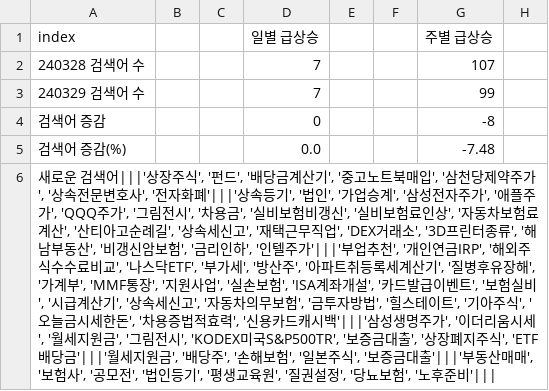
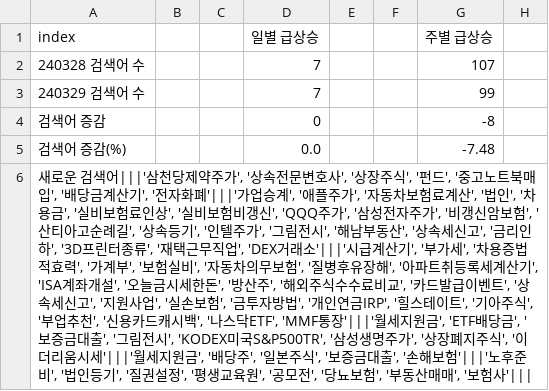
Before and after one commit to rse112/FinTrendX, a CSV file: data/result_out/240329/monitor_out_240329.csv, drawn as a sheet; only a part is shown; the diff covers the shown part only; the diff names each change by its address in the sheet, - before the commit and + after, or states it on an @@ line.

```diff
--- a/data/result_out/240329/monitor_out_240329.csv
+++ b/data/result_out/240329/monitor_out_240329.csv
-A6 (index): …검색어|||'상장주식', '펀드', '배당금계산기', '중고노트북매입', '삼천당제약주가', '상속전문변호사', '전자화폐'|||'상속등기', '법인', '가업승계', '삼성전자주가', '애플주가', 'QQQ주가', '그림전시', '차용금', '실비보험비갱신', '실비보험료인상', '자동차보험료계산', '산티아고순례길', '상속세신고', '재택근무직업', 'DEX거래소', '3D프린터종류', '해남부동산', '비갱신암보험', '금리인하', '인텔주가'|||'부업추천', '개인연금IRP', '해외주식수수료비교', '나스닥ETF', '부가세', '방산주', '아파트취등록세계산기', '질병후유장해', '가계부', 'MMF통장', '지원사업', '실손보험', 'ISA계좌개설', '카드발급이벤트', '보험실비', '시급계산기', '상속세신고', '자동차의무보험', '금투자방법', '힐스테이트', '기아주식', '오늘금시세한돈', '차용증법적효력', '신용카드캐시백'|||'삼성생명주가', '이더리움시세', '월세지원금', '그림전시', 'KODEX미국S&P500TR', '보증금대출', '상장폐지주식', 'ETF배당금'|||'월세지원금', '배당주', '손해보험', '일본주식', '보증금대출'|||'부동산매매', '보험사', '공모전', '법인등기', '평생교육원', '질권설정', '당뇨보험', '노후준비'|||
+A6 (index): …검색어|||'삼천당제약주가', '상속전문변호사', '상장주식', '펀드', '중고노트북매입', '배당금계산기', '전자화폐'|||'가업승계', '애플주가', '자동차보험료계산', '법인', '차용금', '실비보험료인상', '실비보험비갱신', 'QQQ주가', '삼성전자주가', '비갱신암보험', '산티아고순례길', '상속등기', '인텔주가', '그림전시', '해남부동산', '상속세신고', '금리인하', '3D프린터종류', '재택근무직업', 'DEX거래소'|||'시급계산기', '부가세', '차용증법적효력', '가계부', '보험실비', '자동차의무보험', '질병후유장해', '아파트취등록세계산기', 'ISA계좌개설', '오늘금시세한돈', '방산주', '해외주식수수료비교', '카드발급이벤트', '상속세신고', '지원사업', '실손보험', '금투자방법', '개인연금IRP', '힐스테이트', '기아주식', '부업추천', '신용카드캐시백', '나스닥ETF', 'MMF통장'|||'월세지원금', 'ETF배당금', '보증금대출', '그림전시', 'KODEX미국S&P500TR', '삼성생명주가', '상장폐지주식', '이더리움시세'|||'월세지원금', '배당주', '일본주식', '보증금대출', '손해보험'|||'노후준비', '법인등기', '질권설정', '평생교육원', '공모전', '당뇨보험', '부동산매매', '보험사'|||
```
Also changed, not shown: 1 edited cell elsewhere in this file, data/result_out/240329/monitor_in_240329.csv, 1 other file.
